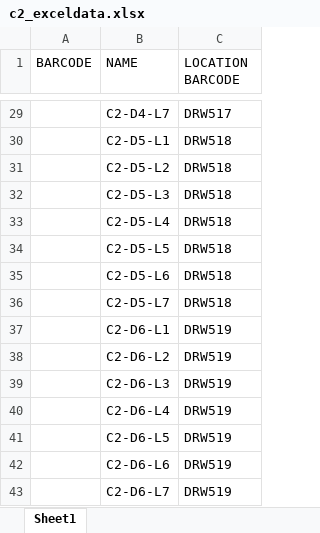
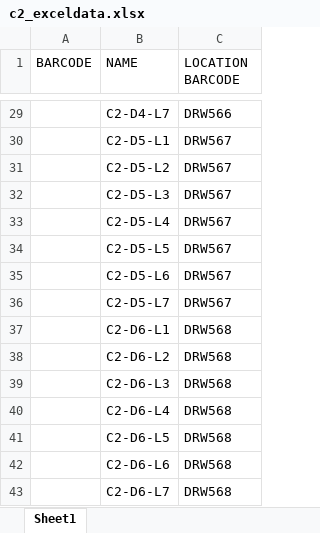
Before and after one commit to jpcartailler/core-informatics-utilities, an Excel workbook: output/block-filing-system-2/c2_exceldata.xlsx, sheet Sheet1, drawn as a sheet; only a part is shown, gaps mark what is left out; values as stored, in another font and other column widths than the file's, no borders; the diff covers the shown part only; the diff names each change by its address in the sheet, - before the commit and + after, or states it on an @@ line.

```diff
--- a/output/block-filing-system-2/c2_exceldata.xlsx (sheet Sheet1)
+++ b/output/block-filing-system-2/c2_exceldata.xlsx (sheet Sheet1)
-C29 (LOCATION BARCODE): DRW517
+C29 (LOCATION BARCODE): DRW566
-C30:C36 (LOCATION BARCODE): DRW518
+C30:C36 (LOCATION BARCODE): DRW567
-C37:C43 (LOCATION BARCODE): DRW519
+C37:C43 (LOCATION BARCODE): DRW568
```
Also changed, not shown: 27 edited cells elsewhere in this sheet, output/block-filing-system-2/c1_exceldata.xlsx, 1 other file.
